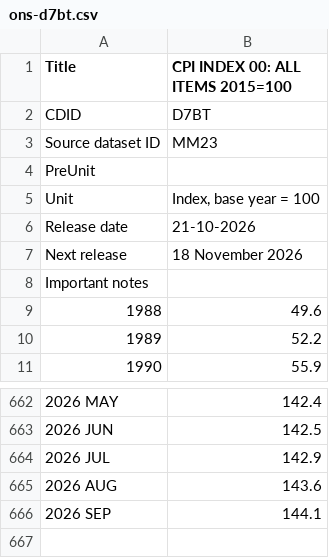
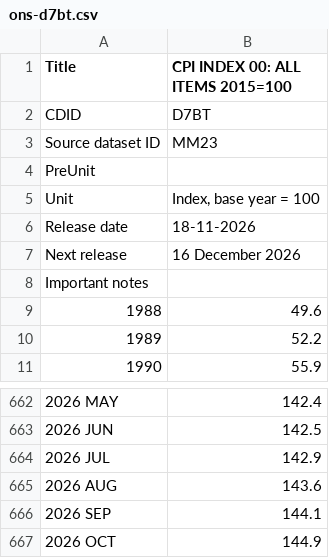
Before and after one commit to marcushowarth/fin-model, a CSV file: rpi/src/main/resources/eu/howarth/fin/priceindex/ons-d7bt.csv, drawn as a sheet; only a part is shown, gaps mark what is left out.

```diff
--- a/rpi/src/main/resources/eu/howarth/fin/priceindex/ons-d7bt.csv
+++ b/rpi/src/main/resources/eu/howarth/fin/priceindex/ons-d7bt.csv
@@ -5,4 +5,4 @@
 "Unit","Index, base year = 100"
-"Release date","21-10-2026"
-"Next release","18 November 2026"
+"Release date","18-11-2026"
+"Next release","16 December 2026"
 "Important notes",
@@ -666 +666,2 @@
 "2026 SEP","144.1"
+"2026 OCT","144.9"
```
